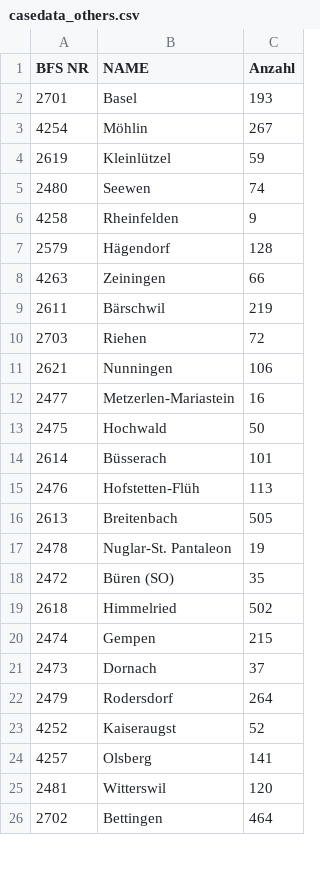
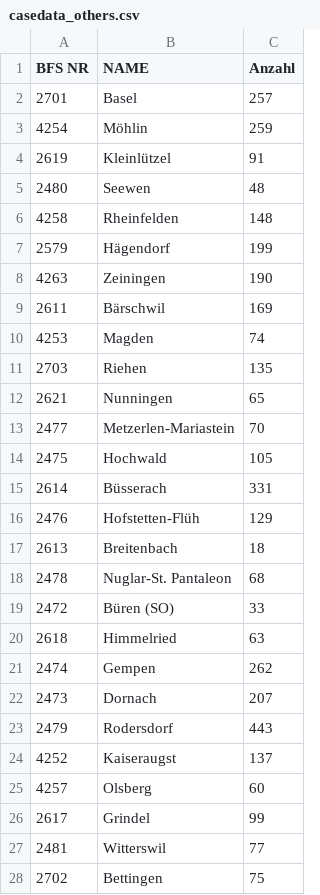
Before and after one commit to RadioSYS/municipalitiesHelpers, a CSV file: casedata_others.csv, drawn as a sheet; only a part is shown; the diff covers the shown part only.

Commit message:
added some other municipalities

```diff
--- a/casedata_others.csv
+++ b/casedata_others.csv
@@ -1,26 +1,28 @@
 BFS NR;NAME;Anzahl
-2701;Basel;193
-4254;Möhlin;267
-2619;Kleinlützel;59
-2480;Seewen;74
-4258;Rheinfelden;9
-2579;Hägendorf;128
-4263;Zeiningen;66
-2611;Bärschwil;219
-2703;Riehen;72
-2621;Nunningen;106
-2477;Metzerlen-Mariastein;16
-2475;Hochwald;50
-2614;Büsserach;101
-2476;Hofstetten-Flüh;113
-2613;Breitenbach;505
-2478;Nuglar-St. Pantaleon;19
-2472;Büren (SO);35
-2618;Himmelried;502
-2474;Gempen;215
-2473;Dornach;37
-2479;Rodersdorf;264
-4252;Kaiseraugst;52
-4257;Olsberg;141
-2481;Witterswil;120
-2702;Bettingen;464
+2701;Basel;257
+4254;Möhlin;259
+2619;Kleinlützel;91
+2480;Seewen;48
+4258;Rheinfelden;148
+2579;Hägendorf;199
+4263;Zeiningen;190
+2611;Bärschwil;169
+4253;Magden;74
+2703;Riehen;135
+2621;Nunningen;65
+2477;Metzerlen-Mariastein;70
+2475;Hochwald;105
+2614;Büsserach;331
+2476;Hofstetten-Flüh;129
+2613;Breitenbach;18
+2478;Nuglar-St. Pantaleon;68
+2472;Büren (SO);33
+2618;Himmelried;63
+2474;Gempen;262
+2473;Dornach;207
+2479;Rodersdorf;443
+4252;Kaiseraugst;137
+4257;Olsberg;60
+2617;Grindel;99
+2481;Witterswil;77
+2702;Bettingen;75
```
Also changed, not shown: 2 edited cells elsewhere in this file, casedata.csv, 4 other files.
